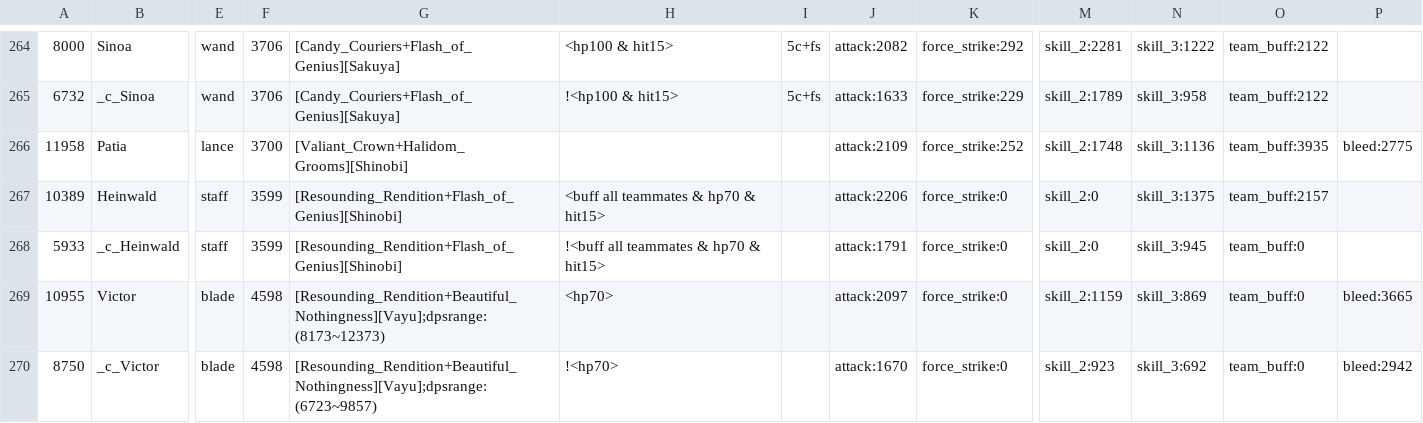
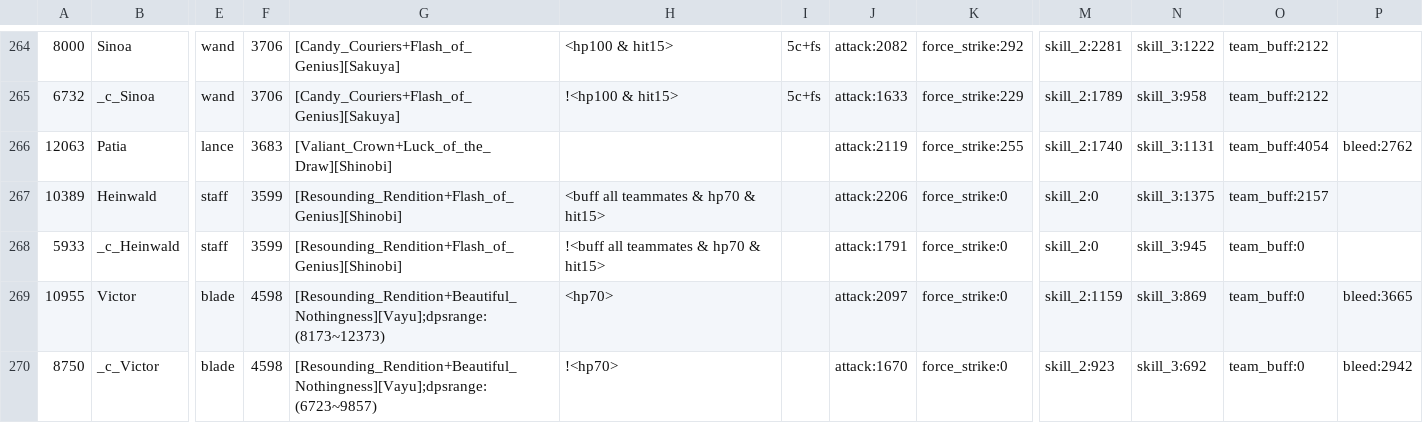
Before and after one commit to driftingraft/mushymato.github.io, a CSV file: dl-sim/120/data__.csv, drawn as a sheet; only a part is shown, gaps mark what is left out; the diff names each change by its address in the sheet, - before the commit and + after, or states it on an @@ line.

```diff
--- a/dl-sim/120/data__.csv
+++ b/dl-sim/120/data__.csv
-A266: 11958
+A266: 12063
-F266: 3700
+F266: 3683
-G266: [Valiant_Crown+Halidom_Grooms][Shinobi]
+G266: [Valiant_Crown+Luck_of_the_Draw][Shinobi]
-J266: attack:2109
+J266: attack:2119
-K266: force_strike:252
+K266: force_strike:255
-M266: skill_2:1748
+M266: skill_2:1740
-N266: skill_3:1136
+N266: skill_3:1131
-O266: team_buff:3935
+O266: team_buff:4054
-P266: bleed:2775
+P266: bleed:2762
```
Also changed, not shown: dl-sim/120/data_b.csv, dl-sim/120/data_d.csv, 46 other files.
